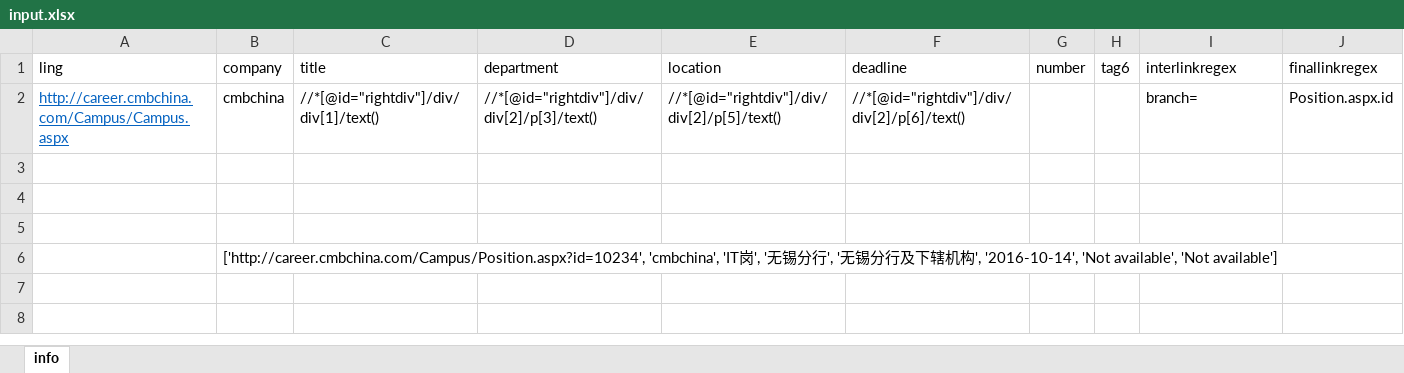
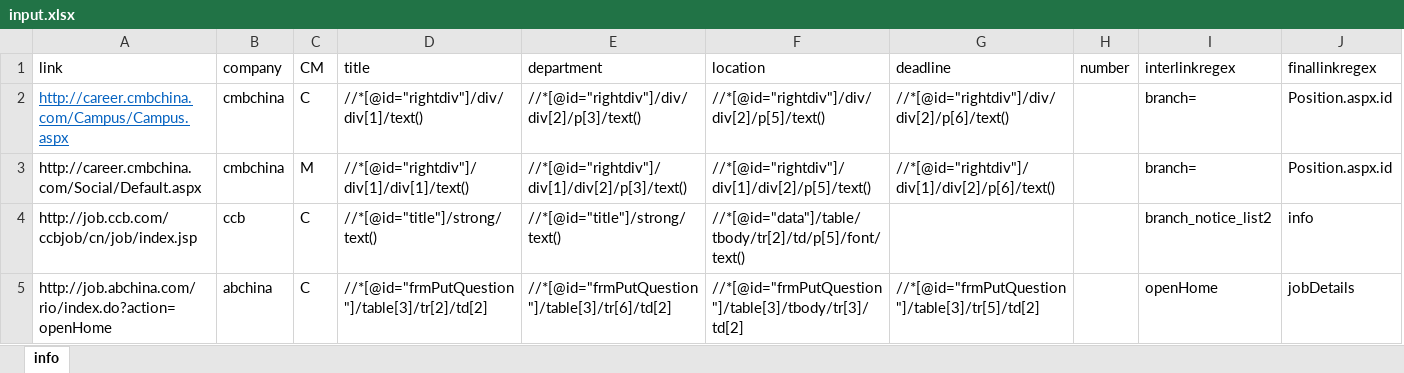
Before and after one commit to niyiedige/wsTemp, an Excel workbook: input.xlsx, sheet info, drawn as a sheet; values as stored, in another font and other column widths than the file's, no borders; removed rows and columns are numbered as before the commit, all else as after; the diff names each change by its address in the sheet, - before the commit and + after, or states it on an @@ line.

```diff
--- a/input.xlsx (sheet info)
+++ b/input.xlsx (sheet info)
+column C (CM), rows 2-5: C | M | C | C
-column H (tag6), empty
-A1: ling
+A1: link
-row 3: (empty)
+row 3: http://career.cmbchina.com/Social/Default.aspx | cmbchina | M | //*[@id="rightdiv"]/div[1]/div[1]/text() | //*[@id="rightdiv"]/div[1]/div[2]/p[3]/text() | //*[@id="rightdiv"]/div[1]/div[2]/p[5]/text() | //*[@id="rightdiv"]/div[1]/div[2]/p[6]/text() |  | branch= | Position.aspx.id
-row 4: (empty)
+row 4: http://job.ccb.com/ccbjob/cn/job/index.jsp | ccb | C | //*[@id="title"]/strong/text() | //*[@id="title"]/strong/text() | //*[@id="data"]/table/tbody/tr[2]/td/p[5]/font/text() |  |  | branch_notice_list2 | info
-row 5: (empty)
+row 5: http://job.abchina.com/rio/index.do?action=openHome | abchina | C | //*[@id="frmPutQuestion"]/table[3]/tr[2]/td[2] | //*[@id="frmPutQuestion"]/table[3]/tr[6]/td[2] | //*[@id="frmPutQuestion"]/table[3]/tbody/tr[3]/td[2] | //*[@id="frmPutQuestion"]/table[3]/tr[5]/td[2] |  | openHome | jobDetails
-row 6:  | ['http://career.cmbchina.com/Campus/Position.aspx?id=10234', 'cmbchina', 'IT岗', '无锡分行', '无锡分行及下辖机构', '2016-10-14', 'Not available', 'Not available']
```
Also changed, not shown: result.xlsx, 9 other files.
